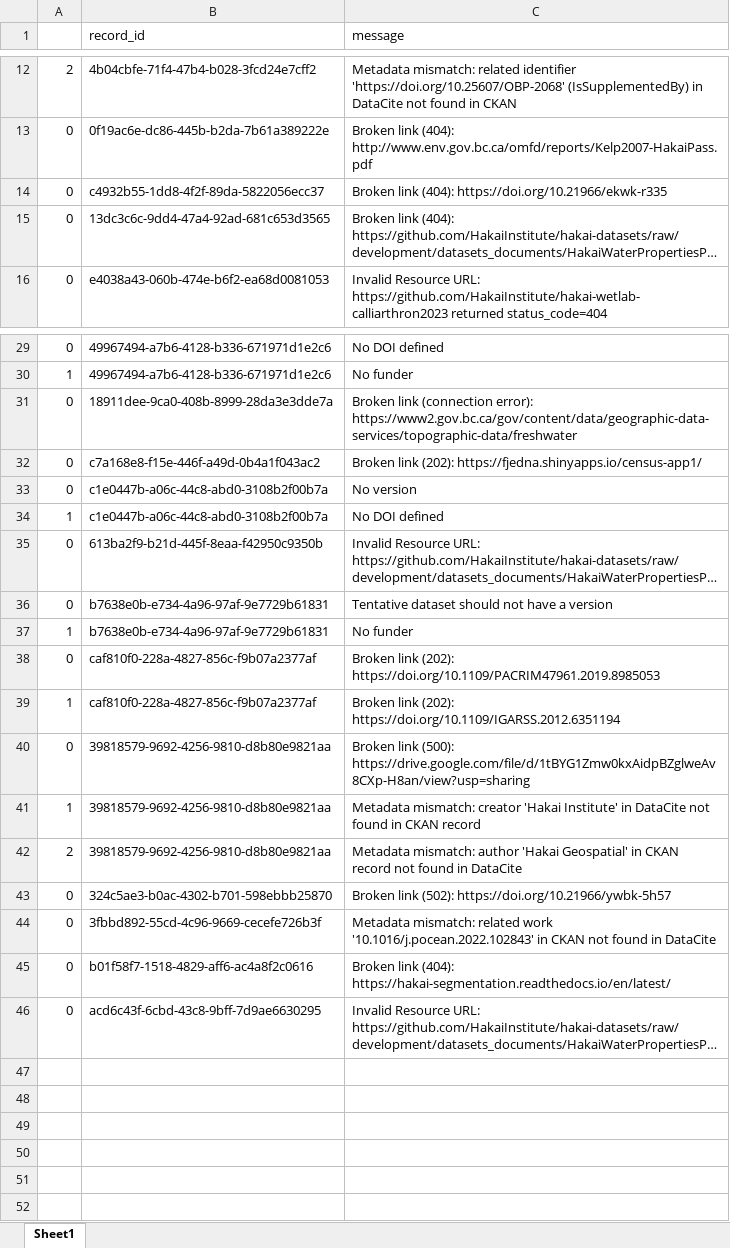
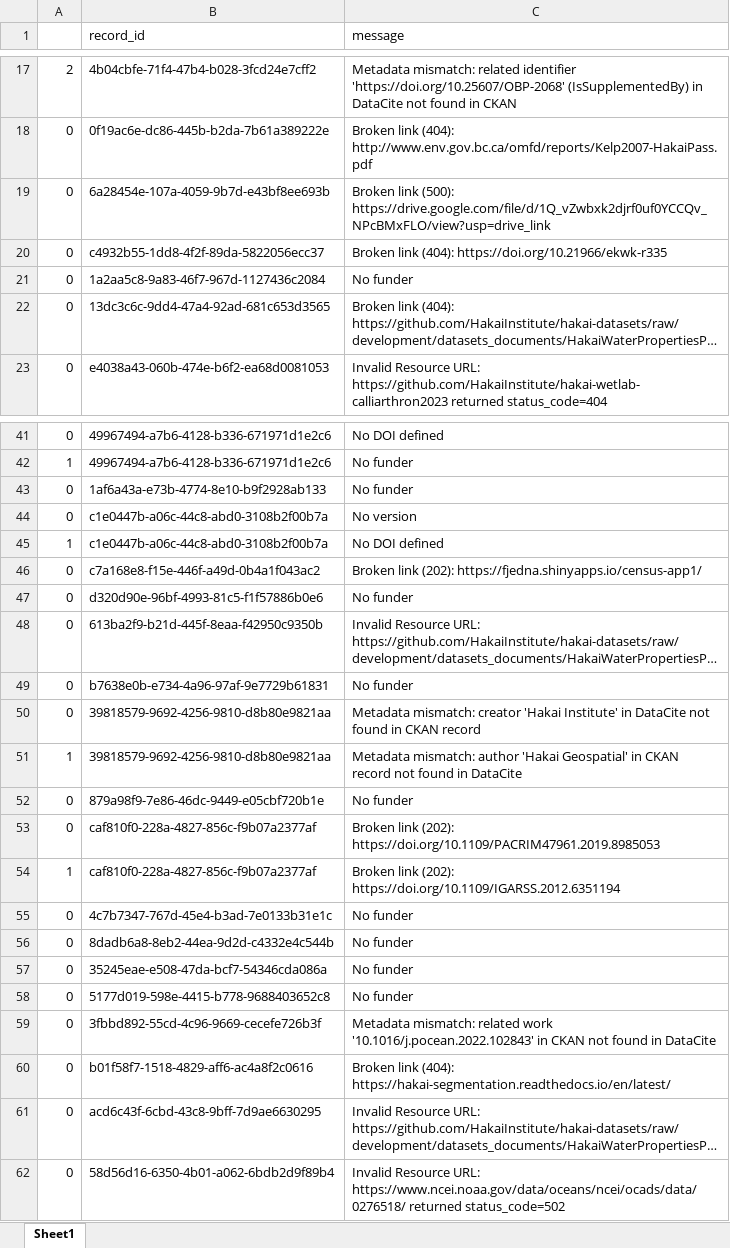
Before and after one commit to HakaiInstitute/hakai-ckan-records-checks, an Excel workbook: revision-date/issues_list.xlsx, sheet Sheet1, drawn as a sheet; only a part is shown, gaps mark what is left out; long unchanged cells end in …; values as stored, in another font and other column widths than the file's, no borders; removed rows and columns are numbered as before the commit, all else as after; the diff covers the shown part only; the diff names each change by its address in the sheet, - before the commit and + after, or states it on an @@ line.

```diff
--- a/revision-date/issues_list.xlsx (sheet Sheet1)
+++ b/revision-date/issues_list.xlsx (sheet Sheet1)
+row 19: 0 | 6a28454e-107a-4059-9b7d-e43bf8ee693b | Broken link (500): https://drive.google.com/file/d/1Q_vZwbxk2djrf0uf0YCCQv_NPcBMxFLO/view?usp=drive_link
+row 21: 0 | 1a2aa5c8-9a83-46f7-967d-1127436c2084 | No funder
-row 31: 0 | 18911dee-9ca0-408b-8999-28da3e3dde7a | Broken link (connection error): https://www2.gov.bc.ca/gov/content/data/geographic-data-services/topographic-data/freshwater
-B43 (record_id): c7a168e8-f15e-446f-a49d-0b4a1f043ac2
+B43 (record_id): 1af6a43a-e73b-4774-8e10-b9f2928ab133
-C43 (message): Broken link (202): https://fjedna.shinyapps.io/census-app1/
+C43 (message): No funder
+row 46: 0 | c7a168e8-f15e-446f-a49d-0b4a1f043ac2 | Broken link (202): https://fjedna.shinyapps.io/census-app1/
+row 47: 0 | d320d90e-96bf-4993-81c5-f1f57886b0e6 | No funder
-C49 (message): Tentative dataset should not have a version
+C49 (message): No funder
+row 50: 0 | 39818579-9692-4256-9810-d8b80e9821aa | Metadata mismatch: creator 'Hakai Institute' in DataCite not found in CKAN record
-B51 (record_id): b7638e0b-e734-4a96-97af-9e7729b61831
+B51 (record_id): 39818579-9692-4256-9810-d8b80e9821aa
-C51 (message): No funder
+C51 (message): Metadata mismatch: author 'Hakai Geospatial' in CKAN record not found in DataCite
+row 52: 0 | 879a98f9-7e86-46dc-9449-e05cbf720b1e | No funder
+row 55: 0 | 4c7b7347-767d-45e4-b3ad-7e0133b31e1c | No funder
-B56 (record_id): 39818579-9692-4256-9810-d8b80e9821aa
+B56 (record_id): 8dadb6a8-8eb2-44ea-9d2d-c4332e4c544b
-C56 (message): Broken link (500): https://drive.google.com/file/d/1tBYG1Zmw0kxAidpBZglweAv8CXp-H8an/view?usp=sharing
+C56 (message): No funder
-row 41: 1 | 39818579-9692-4256-9810-d8b80e9821aa | Metadata mismatch: creator 'Hakai Institute' in DataCite not found in CKAN record
-row 42: 2 | 39818579-9692-4256-9810-d8b80e9821aa | Metadata mismatch: author 'Hakai Geospatial' in CKAN record not found in DataCite
-B57 (record_id): 324c5ae3-b0ac-4302-b701-598ebbb25870
+B57 (record_id): 35245eae-e508-47da-bcf7-54346cda086a
-C57 (message): Broken link (502): https://doi.org/10.21966/ywbk-5h57
+C57 (message): No funder
+row 58: 0 | 5177d019-598e-4415-b778-9688403652c8 | No funder
+row 62: 0 | 58d56d16-6350-4b01-a062-6bdb2d9f89b4 | Invalid Resource URL: https://www.ncei.noaa.gov/data/oceans/ncei/ocads/data/0276518/ returned status_code=502
```
Also changed, not shown: 10 added rows and 1 moved row elsewhere in this sheet, revision-date/catalog_summary.xlsx, 32 other files.
